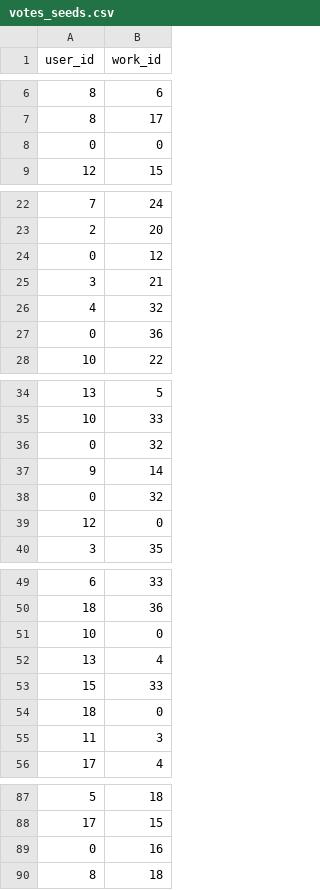
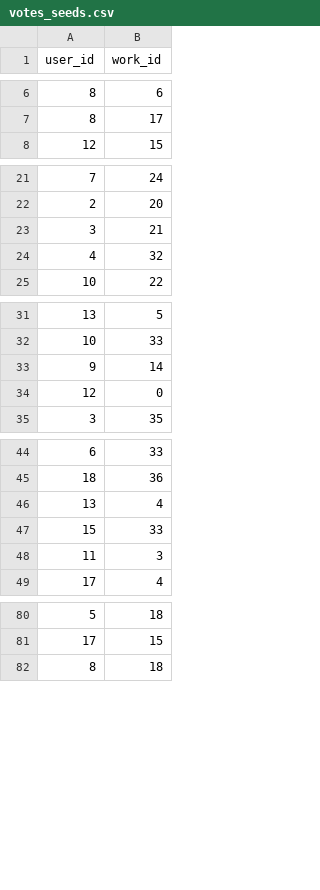
Before and after one commit to Ada-C14/media-ranker, a CSV file: db/seed_data/votes_seeds.csv, drawn as a sheet; only a part is shown, gaps mark what is left out.

Commit message:
fix vote seed, was not connecting works

```diff
--- a/db/seed_data/votes_seeds.csv
+++ b/db/seed_data/votes_seeds.csv
@@ -7,3 +7,2 @@ user_id,work_id
 8,17
-0,0
 12,15
@@ -23,6 +22,4 @@ user_id,work_id
 2,20
-0,12
 3,21
 4,32
-0,36
 10,22
@@ -35,5 +32,3 @@ user_id,work_id
 10,33
-0,32
 9,14
-0,32
 12,0
@@ -50,6 +45,4 @@ user_id,work_id
 18,36
-10,0
 13,4
 15,33
-18,0
 11,3
@@ -88,3 +81,2 @@ user_id,work_id
 17,15
-0,16
 8,18
```
Also changed, not shown: 3 other files.
